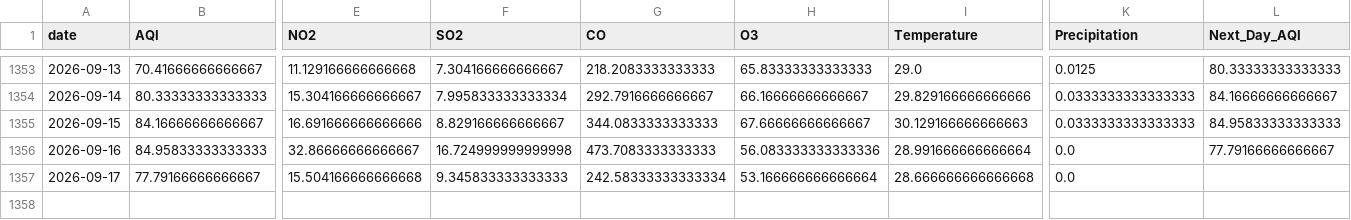
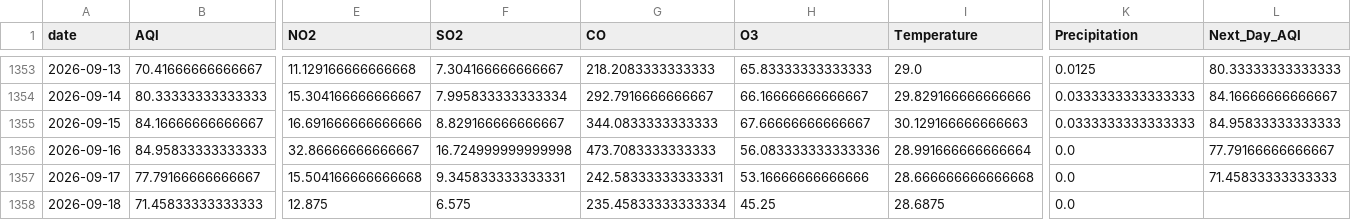
Before and after one commit to itsmeumaima/Pearls-AQI-Predictor, a CSV file: data/raw/karachi_daily_aqi_weather.csv, drawn as a sheet; only a part is shown, gaps mark what is left out; rows hold the shown columns only; the diff names each change by its address in the sheet, - before the commit and + after, or states it on an @@ line.

```diff
--- a/data/raw/karachi_daily_aqi_weather.csv
+++ b/data/raw/karachi_daily_aqi_weather.csv
-F1357 (SO2): 9.345833333333333
+F1357 (SO2): 9.345833333333331
-G1357 (CO): 242.58333333333334
+G1357 (CO): 242.58333333333331
-H1357 (O3): 53.166666666666664
+H1357 (O3): 53.16666666666666
-L1357 (Next_Day_AQI): (empty)
+L1357 (Next_Day_AQI): 71.45833333333333
+row 1358: 2026-09-18 | 71.45833333333333 | 12.875 | 6.575 | 235.45833333333334 | 45.25 | 28.6875 | 0.0
```
Also changed, not shown: 1 other file.
